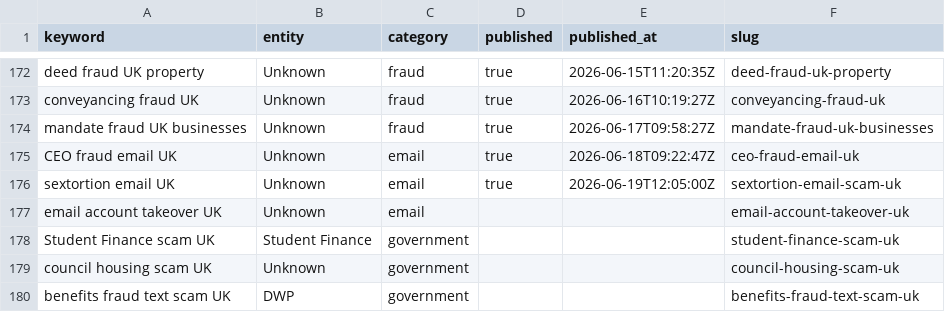
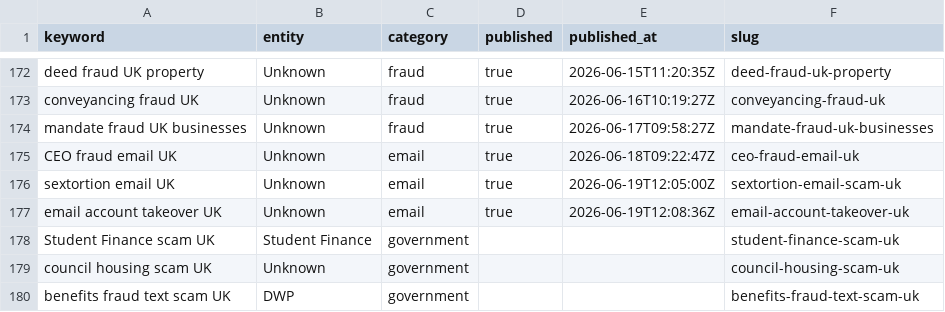
Before and after one commit to siderightapps-hub/beatthescam-site, a CSV file: content/daily-publish-queue.csv, drawn as a sheet; only a part is shown, gaps mark what is left out.

```diff
--- a/content/daily-publish-queue.csv
+++ b/content/daily-publish-queue.csv
@@ -176,3 +176,3 @@ CEO fraud email UK,Unknown,email,true,2026-06-18T09:22:47Z,ceo-fraud-email-uk
 sextortion email UK,Unknown,email,true,2026-06-19T12:05:00Z,sextortion-email-scam-uk
-email account takeover UK,Unknown,email,,,email-account-takeover-uk
+email account takeover UK,Unknown,email,true,2026-06-19T12:08:36Z,email-account-takeover-uk
 Student Finance scam UK,Student Finance,government,,,student-finance-scam-uk
```
Also changed, not shown: 34 other files.
